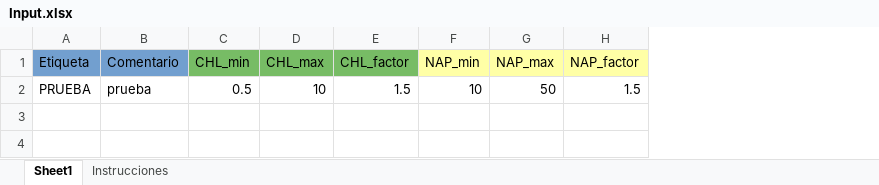
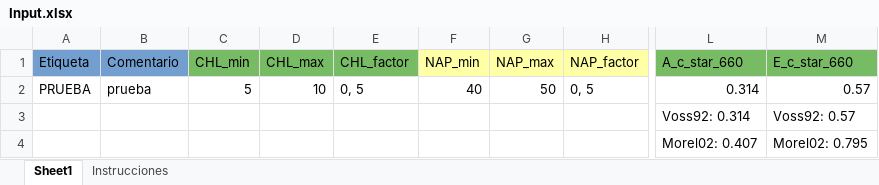
Before and after one commit to ScheinerS/HL, an Excel workbook: Input.xlsx, sheet Sheet1, drawn as a sheet; only a part is shown, gaps mark what is left out; values as stored, in another font and other column widths than the file's, no borders; rows hold the shown columns only; the diff names each change by its address in the sheet, - before the commit and + after, or states it on an @@ line.

Commit message:
Error del output y función para c_star.

```diff
--- a/Input.xlsx (sheet Sheet1)
+++ b/Input.xlsx (sheet Sheet1)
+column L (A_c_star_660), rows 2-3: 0.314 | Voss92: 0.314
+column M (E_c_star_660), rows 2-3: 0.57 | Voss92: 0.57
-C2 (CHL_min): 0.5
+C2 (CHL_min): 5
-E2 (CHL_factor): 1.5
+E2 (CHL_factor): 0, 5
-F2 (NAP_min): 10
+F2 (NAP_min): 40
-H2 (NAP_factor): 1.5
+H2 (NAP_factor): 0, 5
+row 4:  |  |  |  |  |  |  |  | Morel02: 0.407 | Morel02: 0.795
```
Also changed, not shown: 6 other files.
